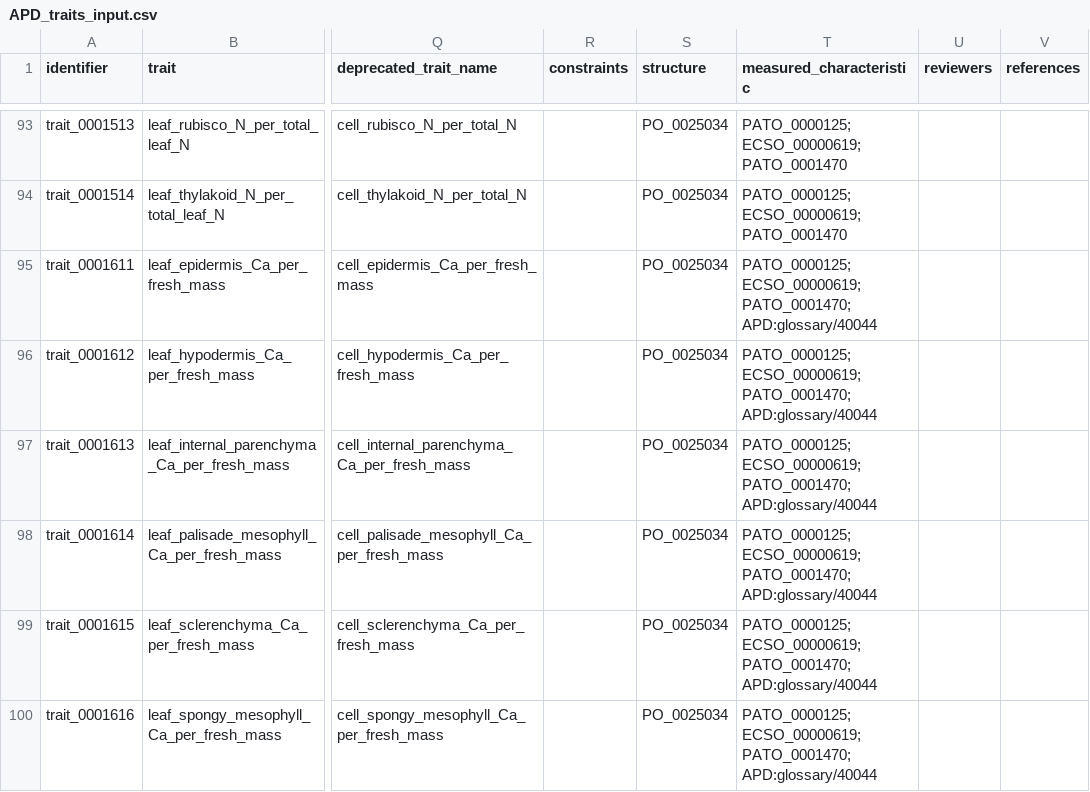
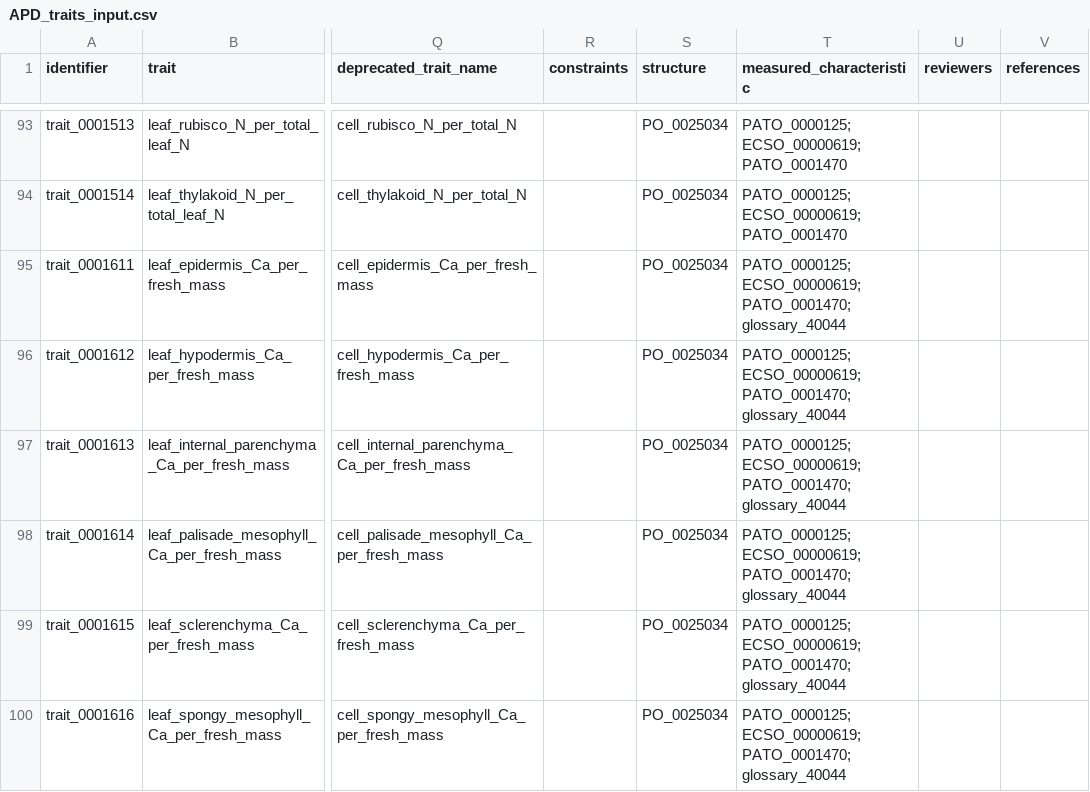
Before and after one commit to traitecoevo/APD, a CSV file: data/APD_traits_input.csv, drawn as a sheet; only a part is shown, gaps mark what is left out; the diff covers the shown part only; the diff names each change by its address in the sheet, - before the commit and + after, or states it on an @@ line.

Commit message:
Update APD_traits_input.csv
copying across edits from commit #commit 26fe6b0

```diff
--- a/data/APD_traits_input.csv
+++ b/data/APD_traits_input.csv
-T95:T100 (measured_characteristic): …ECSO_00000619; PATO_0001470; APD:glossary/40044
+T95:T100 (measured_characteristic): …ECSO_00000619; PATO_0001470; glossary_40044
```
Also changed, not shown: 16 edited cells elsewhere in this file.
